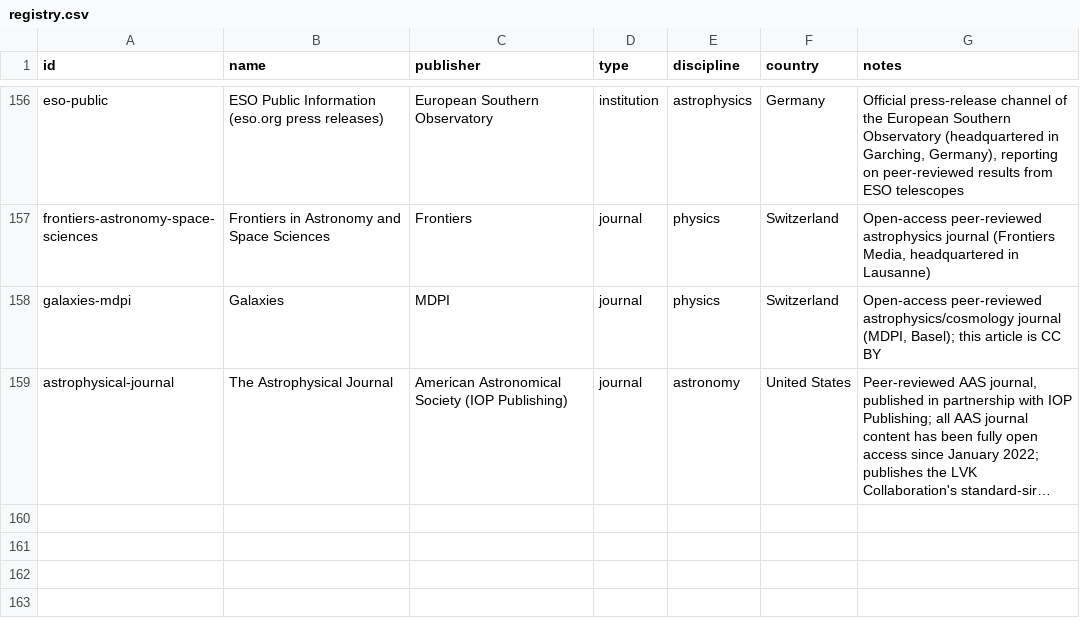
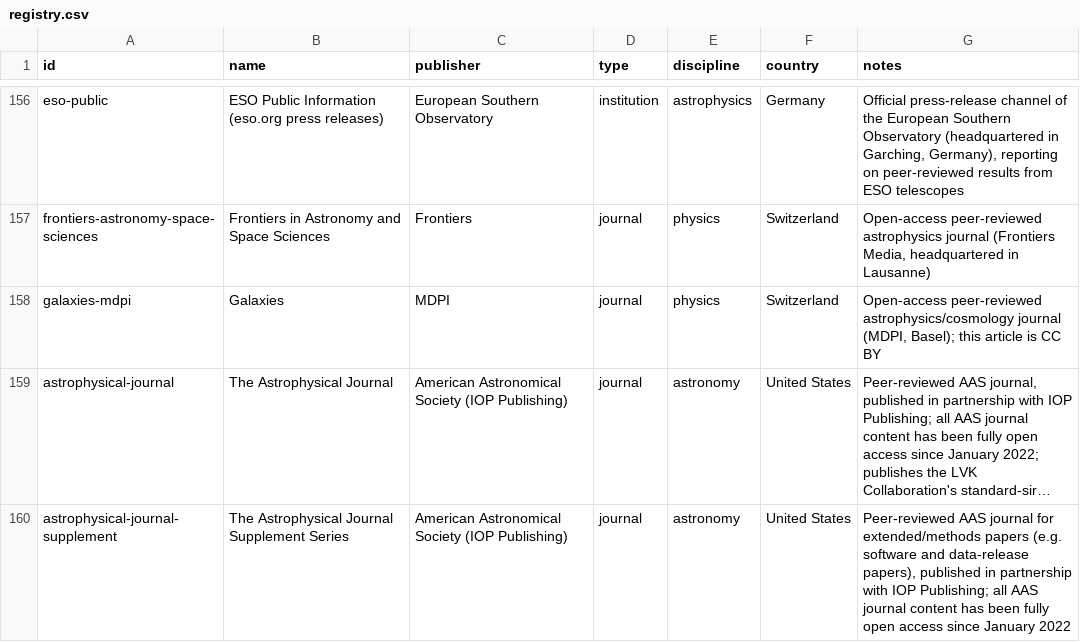
Before and after one commit to Kamaya22/recherche-hebdo, a CSV file: data/registry.csv, drawn as a sheet; only a part is shown, gaps mark what is left out; long unchanged cells end in …; the diff names each change by its address in the sheet, - before the commit and + after, or states it on an @@ line.

```diff
--- a/data/registry.csv
+++ b/data/registry.csv
+row 160: astrophysical-journal-supplement | The Astrophysical Journal Supplement Series | American Astronomical Society (IOP Publishing) | journal | astronomy | United States | Peer-reviewed AAS journal for extended/methods papers (e.g. software and data-release papers), published in partnership with IOP Publishing; all AAS journal content has been fully open access since January 2022
```
Also changed, not shown: 2 other files.
